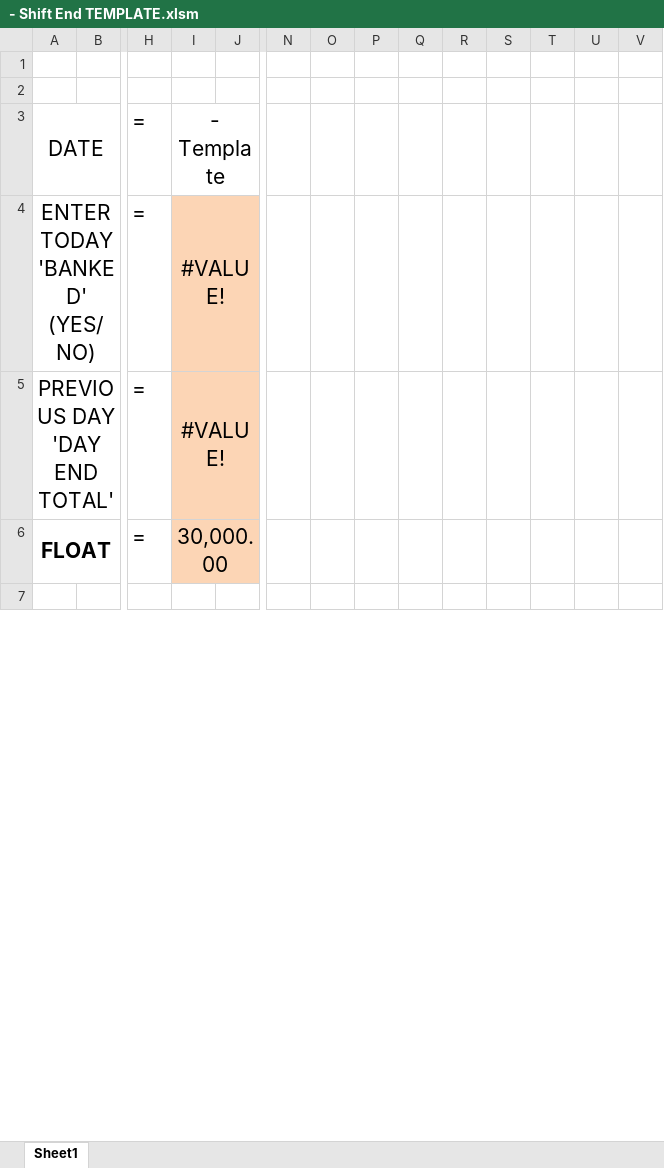
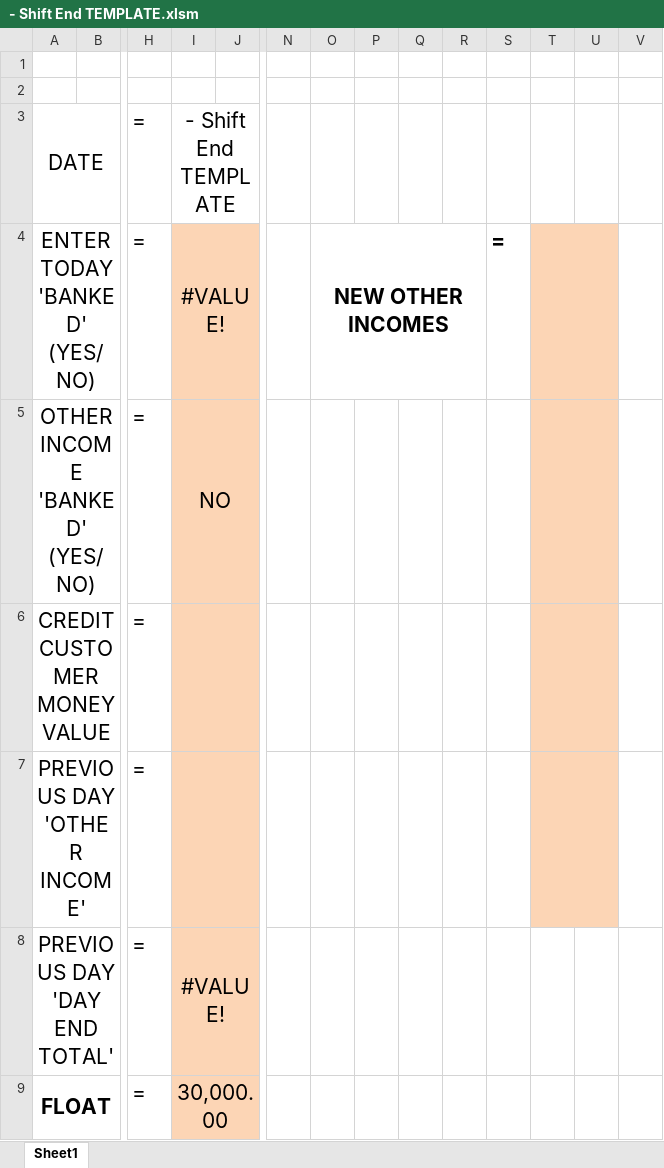
Before and after one commit to DinethPansiluW/FLI-SUPER, an Excel workbook: - Shift End TEMPLATE.xlsm, sheet Sheet1, drawn as a sheet; only a part is shown, gaps mark what is left out; the shorter side is filled out with more unchanged rows; values as stored, in another font and other column widths than the file's, no borders; charts and pictures and conditional formats not drawn; rows hold the shown columns only; the diff names each change by its address in the sheet, - before the commit and + after, or states it on an @@ line.

```diff
--- a/- Shift End TEMPLATE.xlsm (sheet Sheet1)
+++ b/- Shift End TEMPLATE.xlsm (sheet Sheet1)
-I3: - Template
+I3: - Shift End TEMPLATE
-O4: (empty)
+O4: NEW OTHER INCOMES
+O4:R4 merged
-S4: (empty)
+S4: =
-T4:U4 fill: none
+T4:U4 fill: #FCD5B5
+T4:U4 merged
+row 5: OTHER INCOME 'BANKED' (YES/NO) |  | = | NO
+row 6: CREDIT CUSTOMER MONEY VALUE |  | =
+row 7: PREVIOUS DAY 'OTHER INCOME' |  | =
```
Also changed, not shown: charts or pictures, - PETTY CASH TEMPLATE.xlsm, Morning Msg.xlsm, 1 other file.
